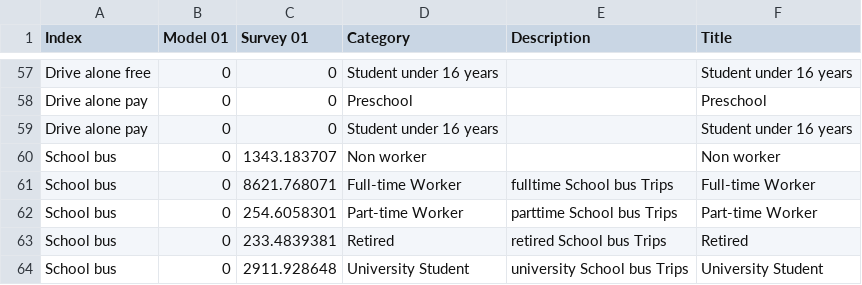
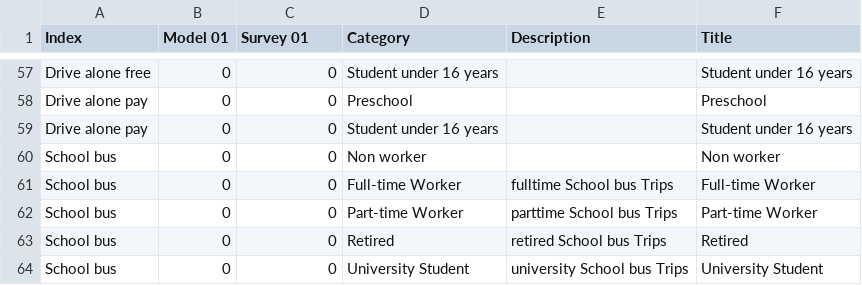
Before and after one commit to CMAP-REPOS/cmap_abm_report, a CSV file: data/csv9_mode_person.csv, drawn as a sheet; only a part is shown, gaps mark what is left out.

```diff
--- a/data/csv9_mode_person.csv
+++ b/data/csv9_mode_person.csv
@@ -59,6 +59,6 @@ Drive alone pay,0,0,Preschool,,Preschool
 Drive alone pay,0,0,Student under 16 years,,Student under 16 years
-School bus,0,1343.183707,Non worker,,Non worker
-School bus,0,8621.768071,Full-time Worker,fulltime School bus Trips,Full-time Worker
-School bus,0,254.6058301,Part-time Worker,parttime School bus Trips,Part-time Worker
-School bus,0,233.4839381,Retired,retired School bus Trips,Retired
-School bus,0,2911.928648,University Student,university School bus Trips,University Student
+School bus,0,0,Non worker,,Non worker
+School bus,0,0,Full-time Worker,fulltime School bus Trips,Full-time Worker
+School bus,0,0,Part-time Worker,parttime School bus Trips,Part-time Worker
+School bus,0,0,Retired,retired School bus Trips,Retired
+School bus,0,0,University Student,university School bus Trips,University Student
```
Also changed, not shown: data/csv1_pop_syn.csv, data/csv3_aocrosstab_counts.csv, 3 other files.
